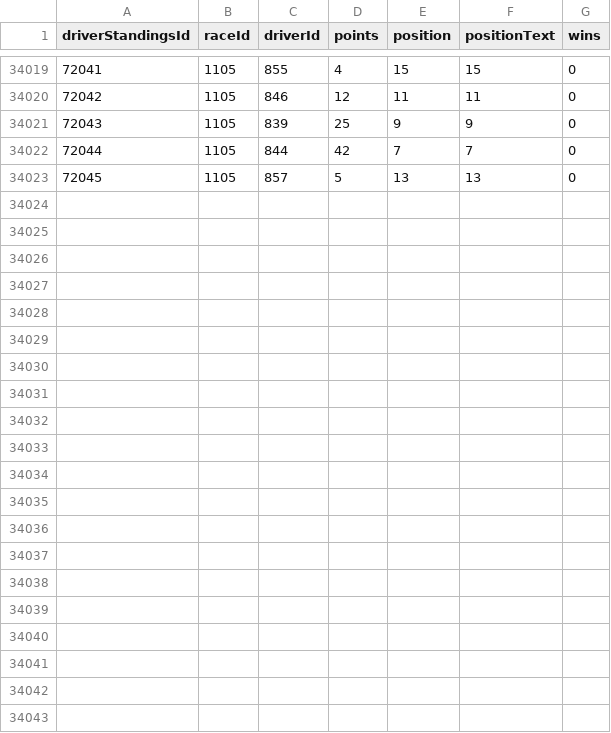
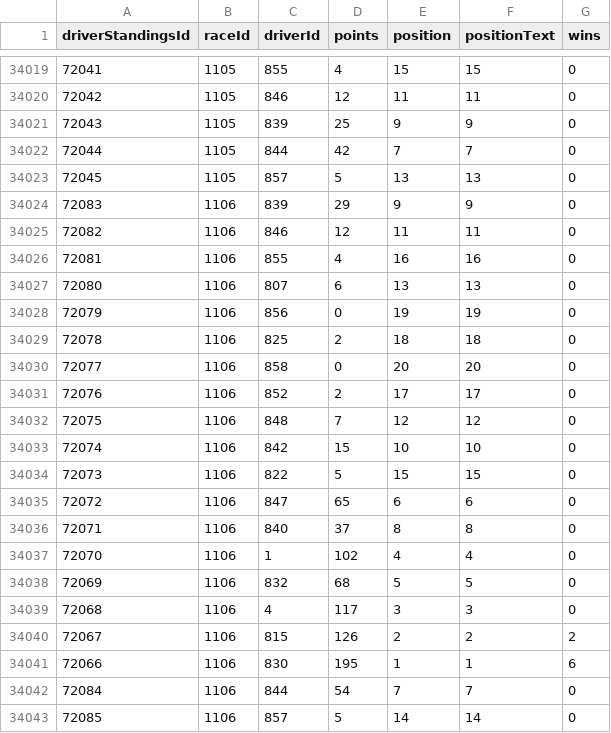
Before and after one commit to WhipGG/F1-TFG, a CSV file: f1tfgapp/f1dataapp/f1db_csv/driver_standings.csv, drawn as a sheet; only a part is shown, gaps mark what is left out.

```diff
--- a/f1tfgapp/f1dataapp/f1db_csv/driver_standings.csv
+++ b/f1tfgapp/f1dataapp/f1db_csv/driver_standings.csv
@@ -34023 +34023,21 @@ driverStandingsId,raceId,driverId,points,position,positionText,wins
 72045,1105,857,5,13,"13",0
+72083,1106,839,29,9,"9",0
+72082,1106,846,12,11,"11",0
+72081,1106,855,4,16,"16",0
+72080,1106,807,6,13,"13",0
+72079,1106,856,0,19,"19",0
+72078,1106,825,2,18,"18",0
+72077,1106,858,0,20,"20",0
+72076,1106,852,2,17,"17",0
+72075,1106,848,7,12,"12",0
+72074,1106,842,15,10,"10",0
+72073,1106,822,5,15,"15",0
+72072,1106,847,65,6,"6",0
+72071,1106,840,37,8,"8",0
+72070,1106,1,102,4,"4",0
+72069,1106,832,68,5,"5",0
+72068,1106,4,117,3,"3",0
+72067,1106,815,126,2,"2",2
+72066,1106,830,195,1,"1",6
+72084,1106,844,54,7,"7",0
+72085,1106,857,5,14,"14",0
```
Also changed, not shown: f1tfgapp/f1dataapp/f1db_csv/constructor_results.csv, f1tfgapp/f1dataapp/f1db_csv/constructor_standings.csv, 25 other files.
